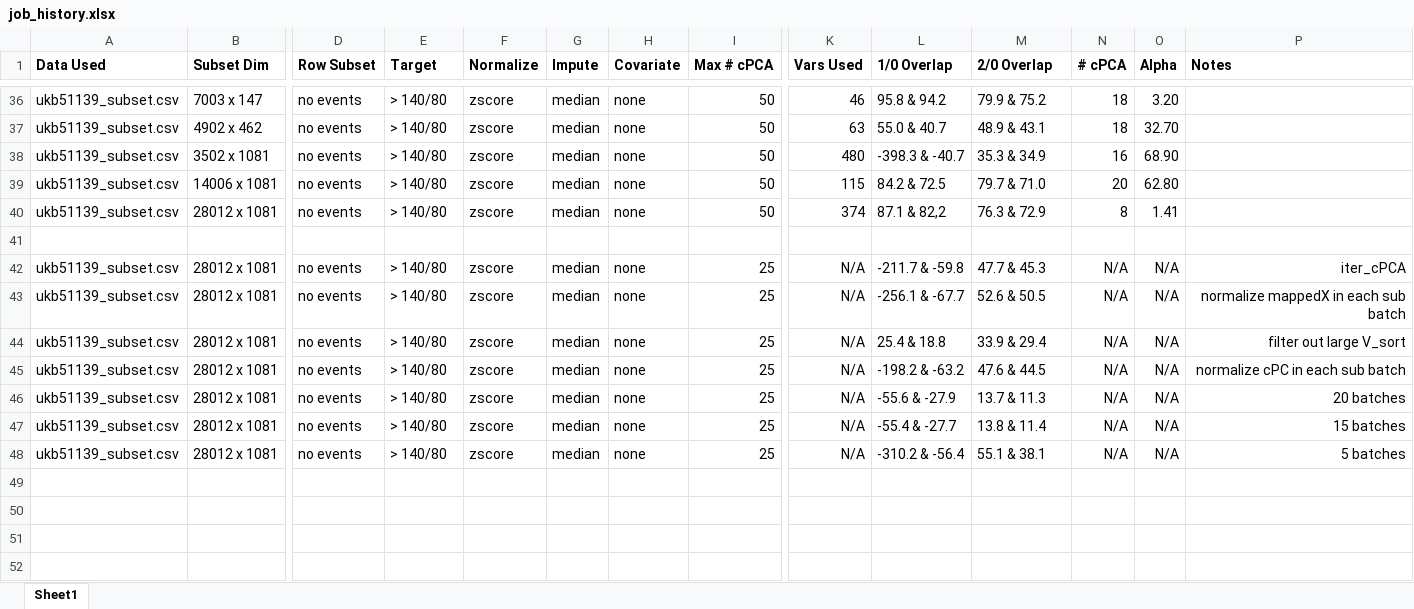
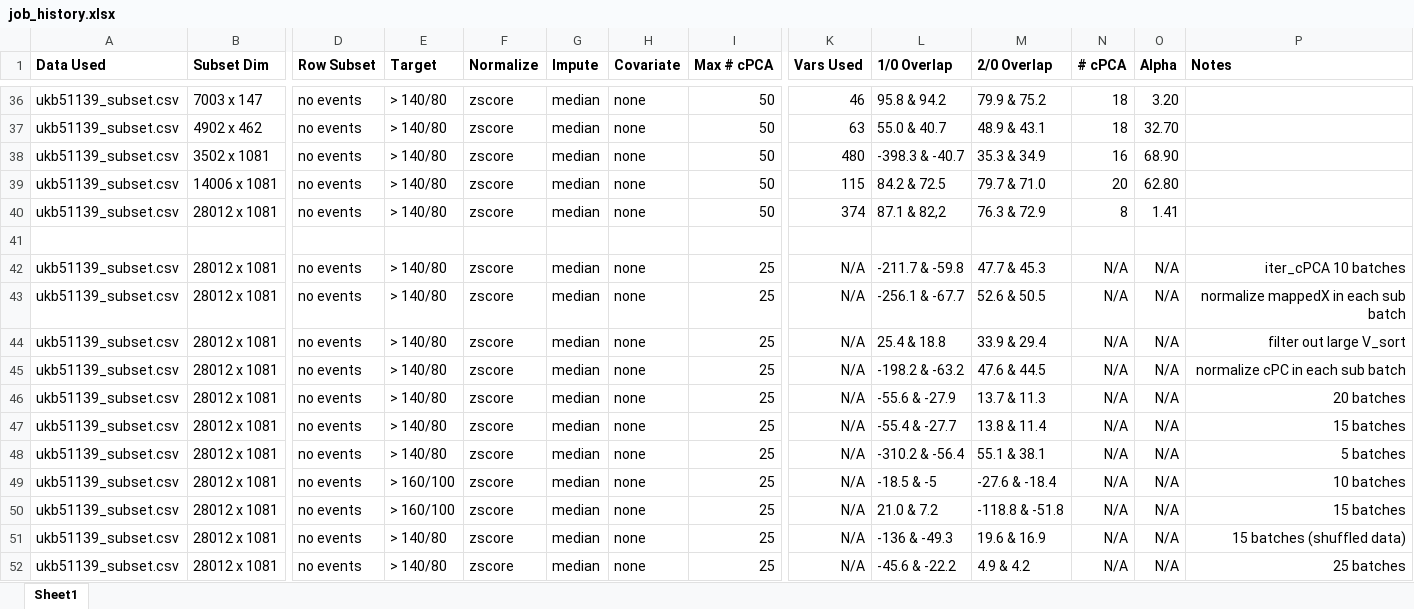
Before and after one commit to zhaohanxiong/OxfordCVM, an Excel workbook: job_history.xlsx, sheet Sheet1, drawn as a sheet; only a part is shown, gaps mark what is left out; values as stored, in another font and other column widths than the file's, no borders; rows hold the shown columns only; the diff names each change by its address in the sheet, - before the commit and + after, or states it on an @@ line.

```diff
--- a/job_history.xlsx (sheet Sheet1)
+++ b/job_history.xlsx (sheet Sheet1)
-P42 (Notes): iter_cPCA
+P42 (Notes): iter_cPCA 10 batches
+row 49: ukb51139_subset.csv | 28012 x 1081 | no events | > 160/100 | zscore | median | none | 25 | N/A | -18.5 & -5 | -27.6 & -18.4 | N/A | N/A | 10 batches
+row 50: ukb51139_subset.csv | 28012 x 1081 | no events | > 160/100 | zscore | median | none | 25 | N/A | 21.0 & 7.2 | -118.8 & -51.8 | N/A | N/A | 15 batches
+row 51: ukb51139_subset.csv | 28012 x 1081 | no events | > 140/80 | zscore | median | none | 25 | N/A | -136 & -49.3 | 19.6 & 16.9 | N/A | N/A | 15 batches (shuffled data)
+row 52: ukb51139_subset.csv | 28012 x 1081 | no events | > 140/80 | zscore | median | none | 25 | N/A | -45.6 & -22.2 | 4.9 & 4.2 | N/A | N/A | 25 batches
```
Also changed, not shown: 2 other files.
